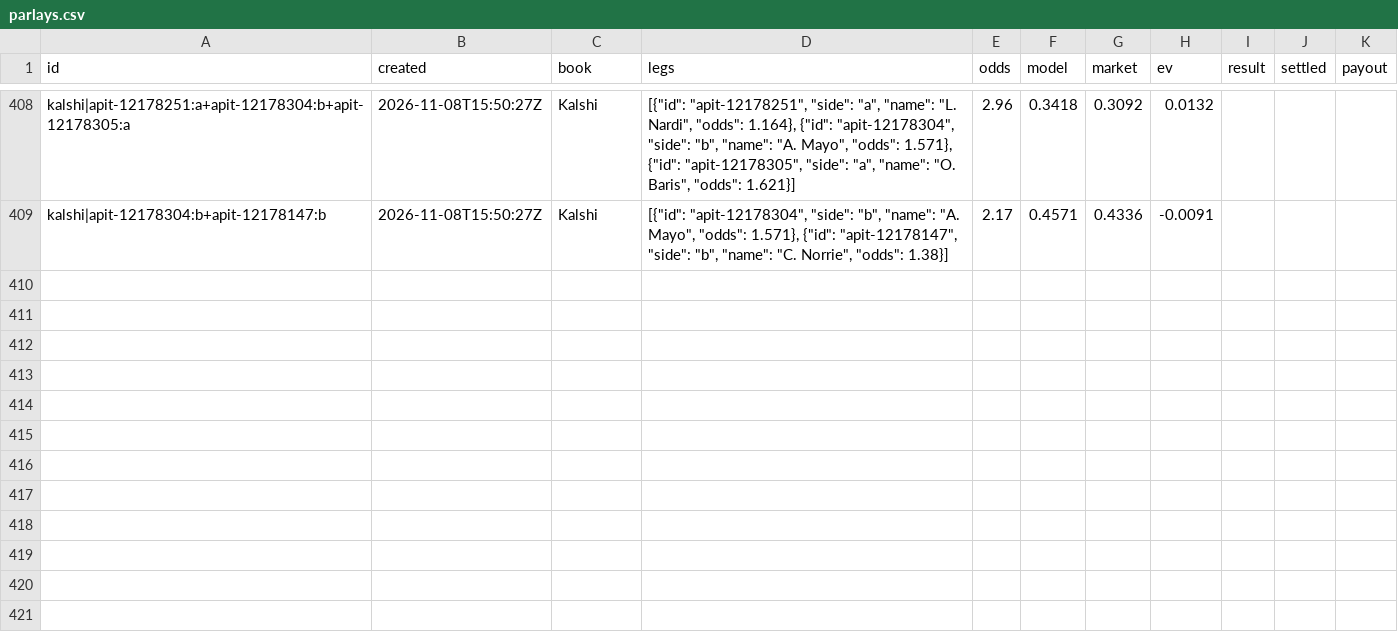
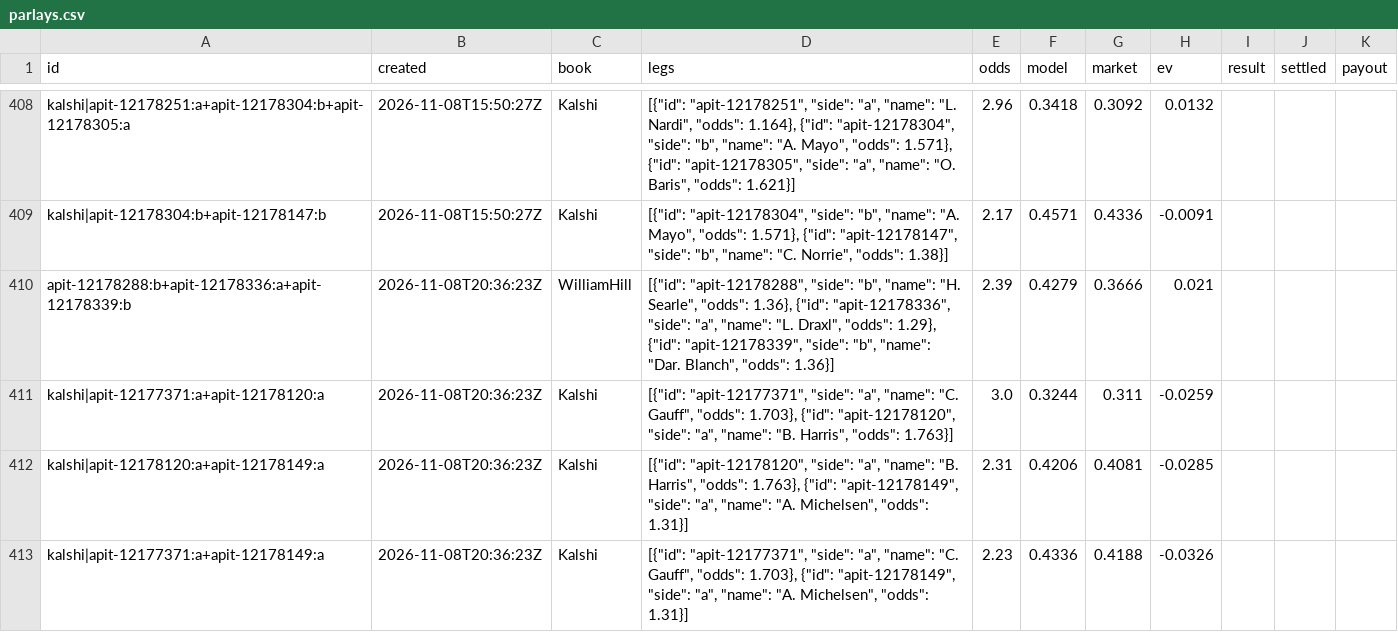
Before and after one commit to MoussaK1379/tennis-odds-engine, a CSV file: history/parlays.csv, drawn as a sheet; only a part is shown, gaps mark what is left out; the diff names each change by its address in the sheet, - before the commit and + after, or states it on an @@ line.

```diff
--- a/history/parlays.csv
+++ b/history/parlays.csv
+row 410: apit-12178288:b+apit-12178336:a+apit-12178339:b | 2026-11-08T20:36:23Z | WilliamHill | [{"id": "apit-12178288", "side": "b", "name": "H. Searle", "odds": 1.36}, {"id": "apit-12178336", "side": "a", "name": "L. Draxl", "odds": 1.29}, {"id": "apit-12178339", "side": "b", "name": "Dar. Blanch", "odds": 1.36}] | 2.39 | 0.4279 | 0.3666 | 0.021
+row 411: kalshi|apit-12177371:a+apit-12178120:a | 2026-11-08T20:36:23Z | Kalshi | [{"id": "apit-12177371", "side": "a", "name": "C. Gauff", "odds": 1.703}, {"id": "apit-12178120", "side": "a", "name": "B. Harris", "odds": 1.763}] | 3.0 | 0.3244 | 0.311 | -0.0259
+row 412: kalshi|apit-12178120:a+apit-12178149:a | 2026-11-08T20:36:23Z | Kalshi | [{"id": "apit-12178120", "side": "a", "name": "B. Harris", "odds": 1.763}, {"id": "apit-12178149", "side": "a", "name": "A. Michelsen", "odds": 1.31}] | 2.31 | 0.4206 | 0.4081 | -0.0285
+row 413: kalshi|apit-12177371:a+apit-12178149:a | 2026-11-08T20:36:23Z | Kalshi | [{"id": "apit-12177371", "side": "a", "name": "C. Gauff", "odds": 1.703}, {"id": "apit-12178149", "side": "a", "name": "A. Michelsen", "odds": 1.31}] | 2.23 | 0.4336 | 0.4188 | -0.0326
```
Also changed, not shown: history/predictions.csv, 1 other file.
